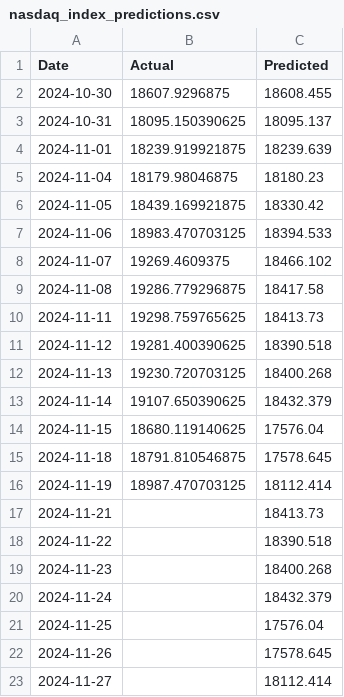
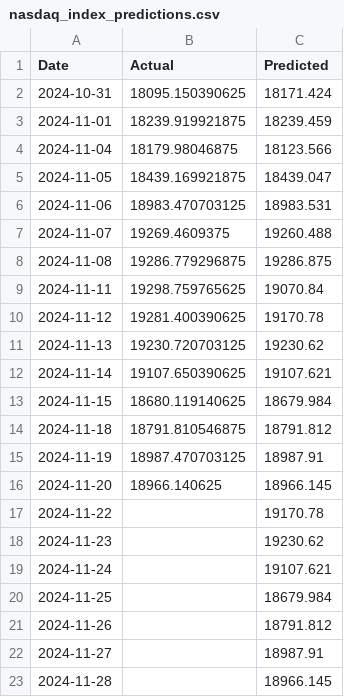
Before and after one commit to IamHeeJ/stock-forecast-app, a CSV file: public/csv/nasdaq_index_predictions.csv, drawn as a sheet.

```diff
--- a/public/csv/nasdaq_index_predictions.csv
+++ b/public/csv/nasdaq_index_predictions.csv
@@ -1,23 +1,23 @@
 Date,Actual,Predicted
-2024-10-30,18607.9296875,18608.455
-2024-10-31,18095.150390625,18095.137
-2024-11-01,18239.919921875,18239.639
-2024-11-04,18179.98046875,18180.23
-2024-11-05,18439.169921875,18330.42
-2024-11-06,18983.470703125,18394.533
-2024-11-07,19269.4609375,18466.102
-2024-11-08,19286.779296875,18417.58
-2024-11-11,19298.759765625,18413.73
-2024-11-12,19281.400390625,18390.518
-2024-11-13,19230.720703125,18400.268
-2024-11-14,19107.650390625,18432.379
-2024-11-15,18680.119140625,17576.04
-2024-11-18,18791.810546875,17578.645
-2024-11-19,18987.470703125,18112.414
-2024-11-21,,18413.73
-2024-11-22,,18390.518
-2024-11-23,,18400.268
-2024-11-24,,18432.379
-2024-11-25,,17576.04
-2024-11-26,,17578.645
-2024-11-27,,18112.414
+2024-10-31,18095.150390625,18171.424
+2024-11-01,18239.919921875,18239.459
+2024-11-04,18179.98046875,18123.566
+2024-11-05,18439.169921875,18439.047
+2024-11-06,18983.470703125,18983.531
+2024-11-07,19269.4609375,19260.488
+2024-11-08,19286.779296875,19286.875
+2024-11-11,19298.759765625,19070.84
+2024-11-12,19281.400390625,19170.78
+2024-11-13,19230.720703125,19230.62
+2024-11-14,19107.650390625,19107.621
+2024-11-15,18680.119140625,18679.984
+2024-11-18,18791.810546875,18791.812
+2024-11-19,18987.470703125,18987.91
+2024-11-20,18966.140625,18966.145
+2024-11-22,,19170.78
+2024-11-23,,19230.62
+2024-11-24,,19107.621
+2024-11-25,,18679.984
+2024-11-26,,18791.812
+2024-11-27,,18987.91
+2024-11-28,,18966.145
```
Also changed, not shown: public/csv/category_10.csv, public/csv/nasdaq_top_10.csv, 6 other files.
